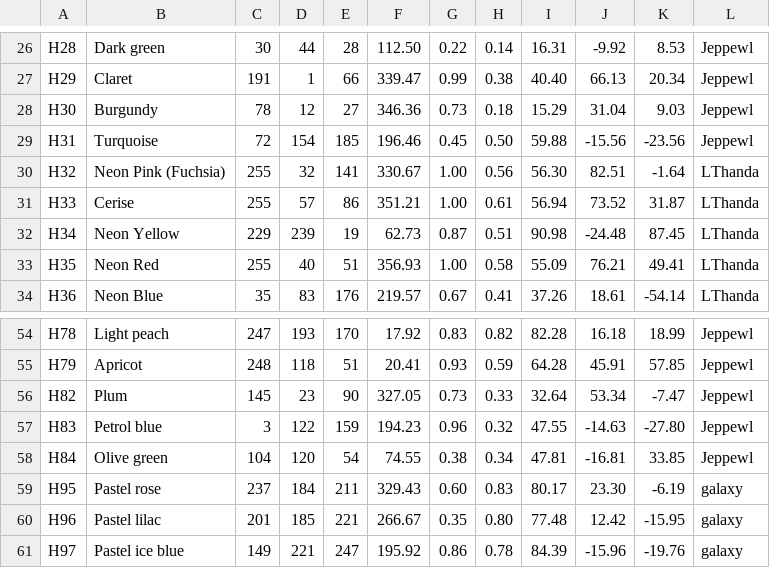
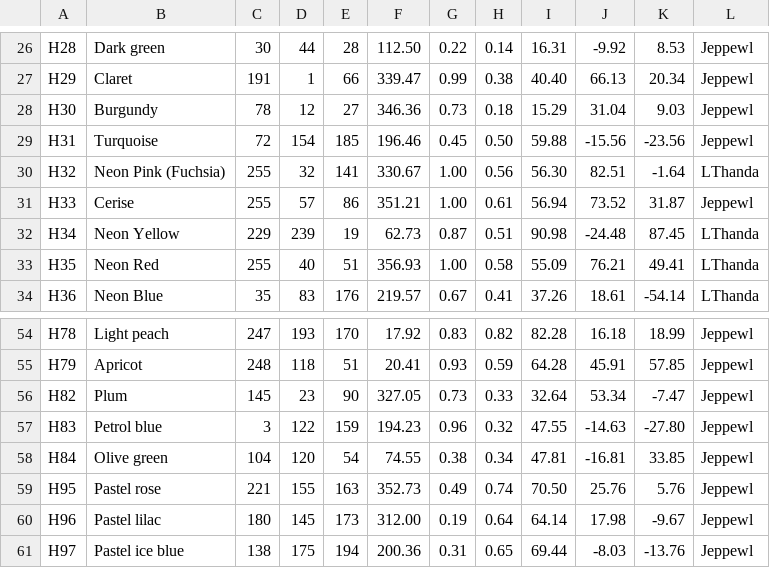
Before and after one commit to maxcleme/beadcolors, a CSV file: gen/v2/hama.csv, drawn as a sheet; only a part is shown, gaps mark what is left out; the diff covers the shown part only.

```diff
--- a/gen/v2/hama.csv
+++ b/gen/v2/hama.csv
@@ -30,3 +30,3 @@ H31,Turquoise,72,154,185,196.46,0.45,0.50,59.88,-15.56,-23.56,Jeppewl
 H32,Neon Pink (Fuchsia),255,32,141,330.67,1.00,0.56,56.30,82.51,-1.64,LThanda
-H33,Cerise,255,57,86,351.21,1.00,0.61,56.94,73.52,31.87,LThanda
+H33,Cerise,255,57,86,351.21,1.00,0.61,56.94,73.52,31.87,Jeppewl
 H34,Neon Yellow,229,239,19,62.73,0.87,0.51,90.98,-24.48,87.45,LThanda
@@ -58,4 +58,4 @@ H83,Petrol blue,3,122,159,194.23,0.96,0.32,47.55,-14.63,-27.80,Jeppewl
 H84,Olive green,104,120,54,74.55,0.38,0.34,47.81,-16.81,33.85,Jeppewl
-H95,Pastel rose,237,184,211,329.43,0.60,0.83,80.17,23.30,-6.19,galaxy
-H96,Pastel lilac,201,185,221,266.67,0.35,0.80,77.48,12.42,-15.95,galaxy
-H97,Pastel ice blue,149,221,247,195.92,0.86,0.78,84.39,-15.96,-19.76,galaxy
+H95,Pastel rose,221,155,163,352.73,0.49,0.74,70.50,25.76,5.76,Jeppewl
+H96,Pastel lilac,180,145,173,312.00,0.19,0.64,64.14,17.98,-9.67,Jeppewl
+H97,Pastel ice blue,138,175,194,200.36,0.31,0.65,69.44,-8.03,-13.76,Jeppewl
```
Also changed, not shown: 10 edited cells elsewhere in this file, gen/v1/hama.csv, gen/v3/hama.csv.
